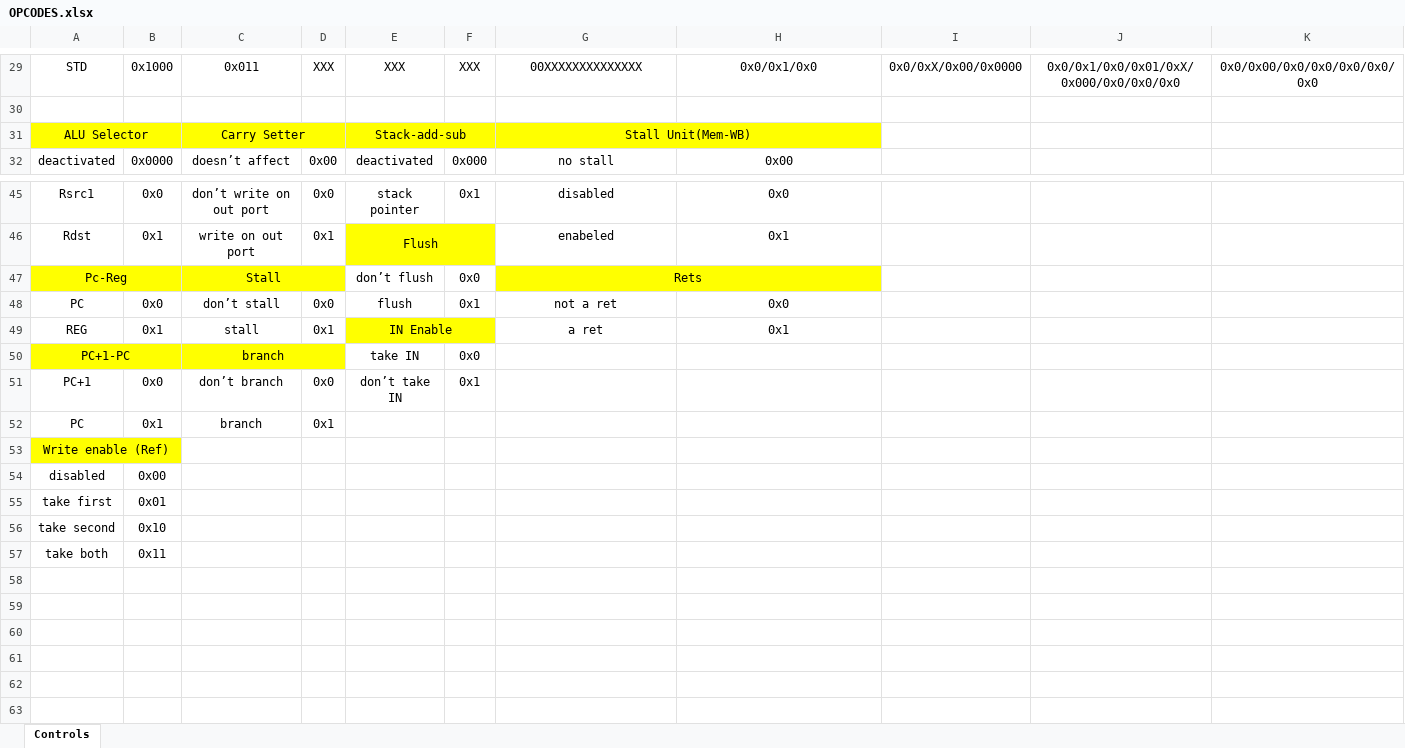
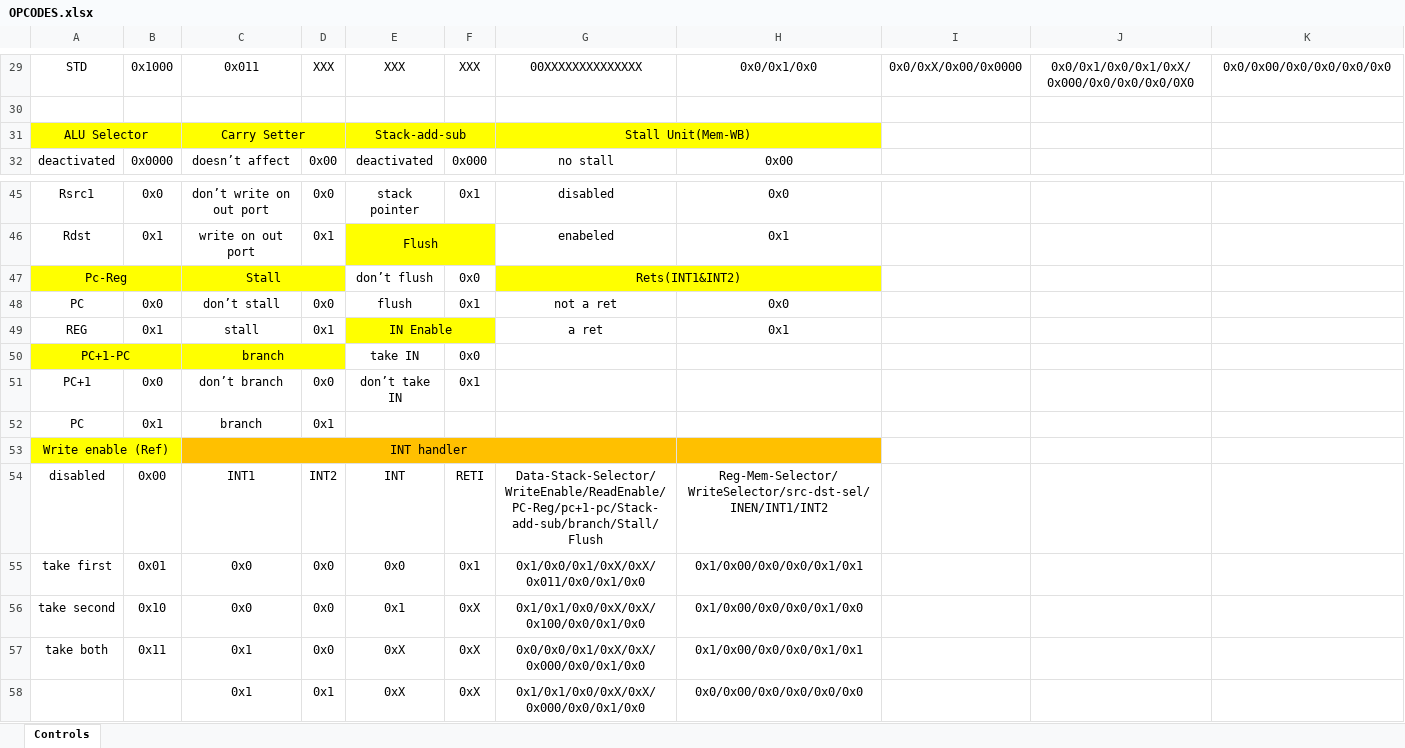
Before and after one commit to kamelMohsen/Harvard_Arch_Processor, an Excel workbook: OPCODES.xlsx, sheet Controls, drawn as a sheet; only a part is shown, gaps mark what is left out; values as stored, in another font and other column widths than the file's, no borders; the diff covers the shown part only; the diff names each change by its address in the sheet, - before the commit and + after, or states it on an @@ line.

```diff
--- a/OPCODES.xlsx (sheet Controls)
+++ b/OPCODES.xlsx (sheet Controls)
-J29: 0x0/0x1/0x0/0x01/0xX/0x000/0x0/0x0/0x0
+J29: 0x0/0x1/0x0/0x1/0xX/0x000/0x0/0x0/0x0/0X0
-K29: 0x0/0x00/0x0/0x0/0x0/0x0/0x0
+K29: 0x0/0x00/0x0/0x0/0x0/0x0
-G47: Rets
+G47: Rets(INT1&INT2)
-C53: (empty)
+C53: INT handler
-C53:H53 fill: none
+C53:H53 fill: #FFC000
+C53:G53 merged
-C54: (empty)
+C54: INT1
-D54: (empty)
+D54: INT2
-E54: (empty)
+E54: INT
-F54: (empty)
+F54: RETI
-G54: (empty)
+G54: Data-Stack-Selector/WriteEnable/ReadEnable/PC-Reg/pc+1-pc/Stack-add-sub/branch/Stall/Flush
-H54: (empty)
+H54: Reg-Mem-Selector/WriteSelector/src-dst-sel/INEN/INT1/INT2
-C55:C56: (empty)
+C55:C56: 0x0
-D55:D57: (empty)
+D55:D57: 0x0
-E55: (empty)
+E55: 0x0
-F55: (empty)
+F55: 0x1
-G55: (empty)
+G55: 0x1/0x0/0x1/0xX/0xX/0x011/0x0/0x1/0x0
-H55: (empty)
+H55: 0x1/0x00/0x0/0x0/0x1/0x1
-E56: (empty)
+E56: 0x1
-F56:F57: (empty)
+F56:F57: 0xX
-G56: (empty)
+G56: 0x1/0x1/0x0/0xX/0xX/0x100/0x0/0x1/0x0
-H56: (empty)
+H56: 0x1/0x00/0x0/0x0/0x1/0x0
-C57: (empty)
+C57: 0x1
-E57: (empty)
+E57: 0xX
-G57: (empty)
+G57: 0x0/0x0/0x1/0xX/0xX/0x000/0x0/0x1/0x0
-H57: (empty)
+H57: 0x1/0x00/0x0/0x0/0x1/0x1
+row 58:  |  | 0x1 | 0x1 | 0xX | 0xX | 0x1/0x1/0x0/0xX/0xX/0x000/0x0/0x1/0x0 | 0x0/0x00/0x0/0x0/0x0/0x0
```
Also changed, not shown: 56 edited cells elsewhere in this sheet, 3 other files.
